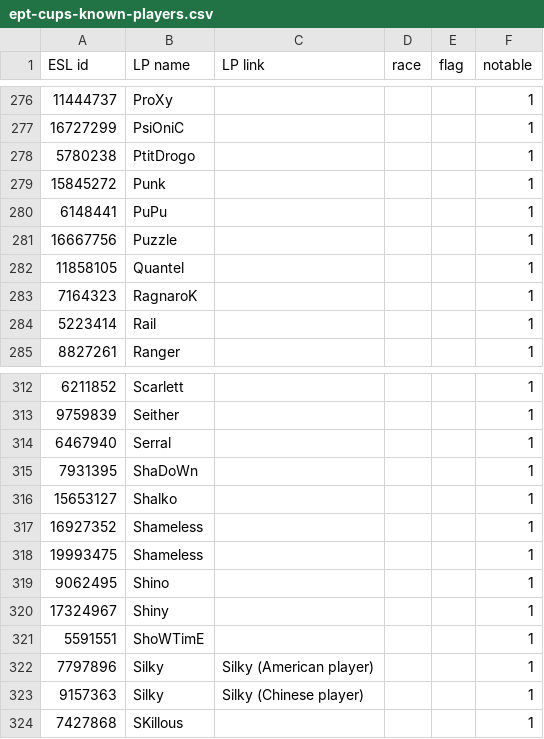
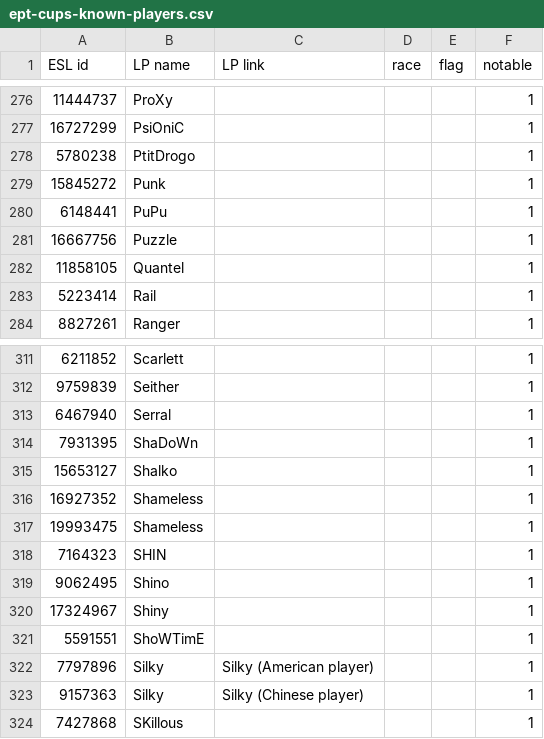
Before and after one commit to Steap/liquipedia-scripts, a CSV file: liquipedia_scripts/data/ept-cups-known-players.csv, drawn as a sheet; only a part is shown, gaps mark what is left out; removed rows and columns are numbered as before the commit, all else as after; the diff names each change by its address in the sheet, - before the commit and + after, or states it on an @@ line.

Commit message:
Known players: RagnaroK is now known as SHIN

```diff
--- a/liquipedia_scripts/data/ept-cups-known-players.csv
+++ b/liquipedia_scripts/data/ept-cups-known-players.csv
-row 283: 7164323 | RagnaroK |  |  |  | 1
+row 318: 7164323 | SHIN |  |  |  | 1
```
